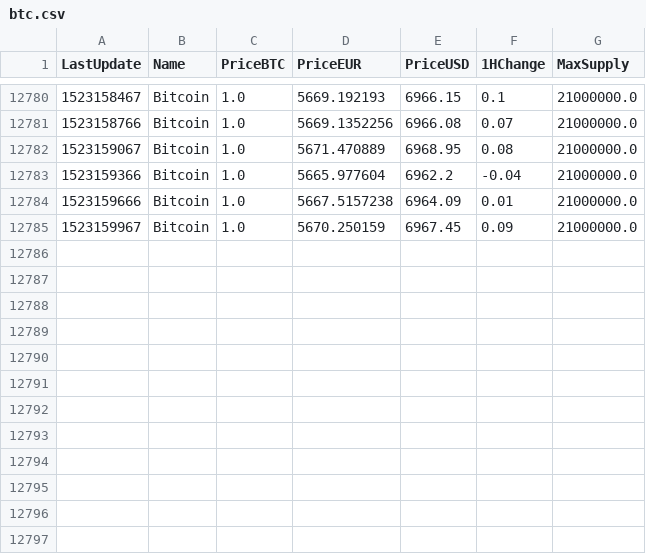
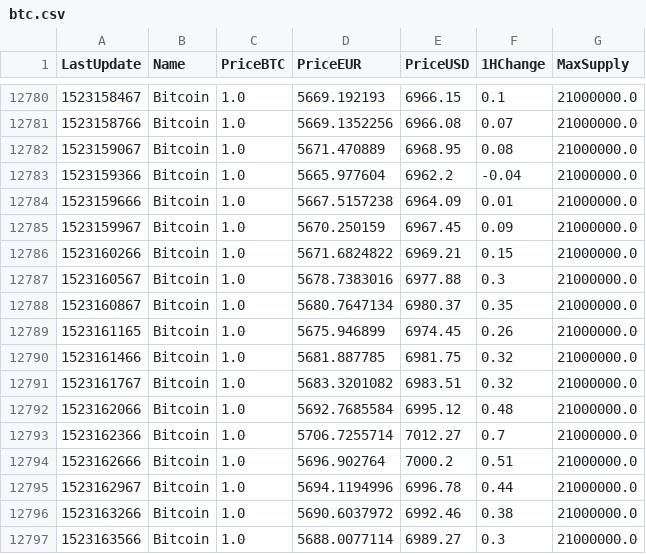
Before and after one commit to d3v1l401/dcr-stats, a CSV file: btc.csv, drawn as a sheet; only a part is shown, gaps mark what is left out.

```diff
--- a/btc.csv
+++ b/btc.csv
@@ -12785 +12785,13 @@ LastUpdate;Name;PriceBTC;PriceEUR;PriceUSD;1HChange;MaxSupply
 1523159967;Bitcoin;1.0;5670.250159;6967.45;0.09;21000000.0
+1523160266;Bitcoin;1.0;5671.6824822;6969.21;0.15;21000000.0
+1523160567;Bitcoin;1.0;5678.7383016;6977.88;0.3;21000000.0
+1523160867;Bitcoin;1.0;5680.7647134;6980.37;0.35;21000000.0
+1523161165;Bitcoin;1.0;5675.946899;6974.45;0.26;21000000.0
+1523161466;Bitcoin;1.0;5681.887785;6981.75;0.32;21000000.0
+1523161767;Bitcoin;1.0;5683.3201082;6983.51;0.32;21000000.0
+1523162066;Bitcoin;1.0;5692.7685584;6995.12;0.48;21000000.0
+1523162366;Bitcoin;1.0;5706.7255714;7012.27;0.7;21000000.0
+1523162666;Bitcoin;1.0;5696.902764;7000.2;0.51;21000000.0
+1523162967;Bitcoin;1.0;5694.1194996;6996.78;0.44;21000000.0
+1523163266;Bitcoin;1.0;5690.6037972;6992.46;0.38;21000000.0
+1523163566;Bitcoin;1.0;5688.0077114;6989.27;0.3;21000000.0
```
Also changed, not shown: 1 other file.
